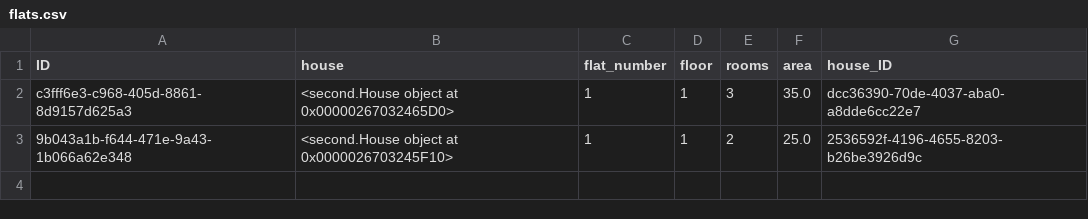
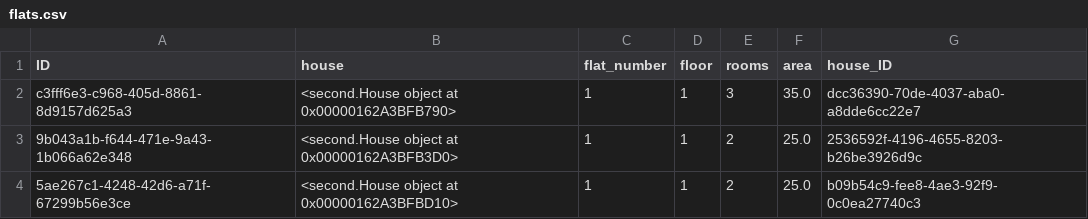
Before and after one commit to VXrch/Houses, a CSV file: Data_of_program/flats.csv, drawn as a sheet.

```diff
--- a/Data_of_program/flats.csv
+++ b/Data_of_program/flats.csv
@@ -1,3 +1,4 @@
 ID,house,flat_number,floor,rooms,area,house_ID
-c3fff6e3-c968-405d-8861-8d9157d625a3,<second.House object at 0x00000267032465D0>,1,1,3,35.0,dcc36390-70de-4037-aba0-a8dde6cc22e7
-9b043a1b-f644-471e-9a43-1b066a62e348,<second.House object at 0x0000026703245F10>,1,1,2,25.0,2536592f-4196-4655-8203-b26be3926d9c
+c3fff6e3-c968-405d-8861-8d9157d625a3,<second.House object at 0x00000162A3BFB790>,1,1,3,35.0,dcc36390-70de-4037-aba0-a8dde6cc22e7
+9b043a1b-f644-471e-9a43-1b066a62e348,<second.House object at 0x00000162A3BFB3D0>,1,1,2,25.0,2536592f-4196-4655-8203-b26be3926d9c
+5ae267c1-4248-42d6-a71f-67299b56e3ce,<second.House object at 0x00000162A3BFBD10>,1,1,2,25.0,b09b54c9-fee8-4ae3-92f9-0c0ea27740c3
```
Also changed, not shown: Data_of_program/houses.csv, Data_of_program/residents.csv, 6 other files.
